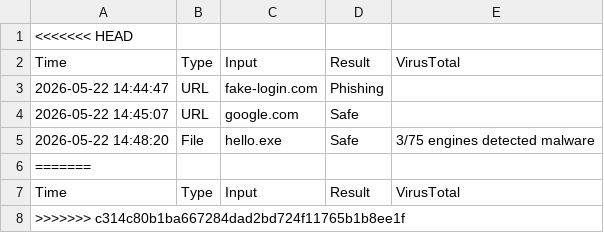
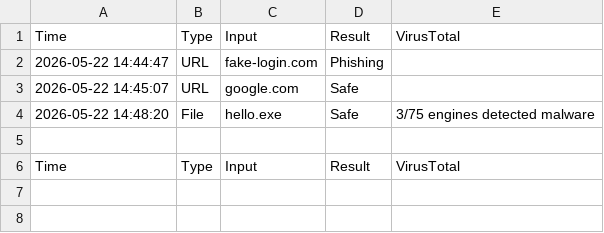
Before and after one commit to moiraju2/AI-Cyber-Threat-Detection, a CSV file: scan_history.csv, drawn as a sheet.

```diff
--- a/scan_history.csv
+++ b/scan_history.csv
@@ -1,2 +1 @@
-<<<<<<< HEAD
 Time,Type,Input,Result,VirusTotal
@@ -5,4 +4,3 @@ Time,Type,Input,Result,VirusTotal
 2026-05-22 14:48:20,File,hello.exe,Safe,3/75 engines detected malware
-=======
+
 Time,Type,Input,Result,VirusTotal
->>>>>>> c314c80b1ba667284dad2bd724f11765b1b8ee1f
```
Also changed, not shown: 4 other files.
